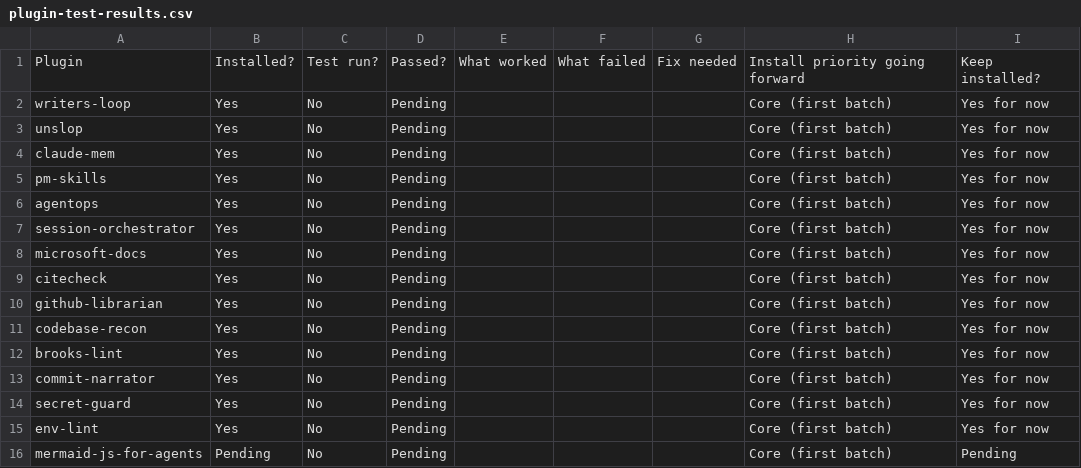
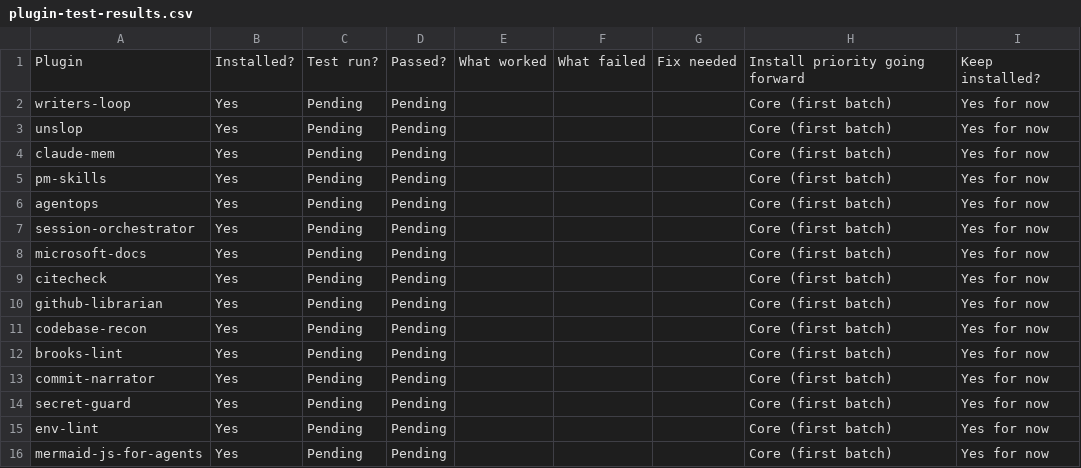
Before and after one commit to thecardsguy/yikusiel-codex-marketplace, a CSV file: reports/plugin-test-results.csv, drawn as a sheet.

```diff
--- a/reports/plugin-test-results.csv
+++ b/reports/plugin-test-results.csv
@@ -1,16 +1,16 @@
 Plugin,Installed?,Test run?,Passed?,What worked,What failed,Fix needed,Install priority going forward,Keep installed?
-writers-loop,Yes,No,Pending,,,,Core (first batch),Yes for now
-unslop,Yes,No,Pending,,,,Core (first batch),Yes for now
-claude-mem,Yes,No,Pending,,,,Core (first batch),Yes for now
-pm-skills,Yes,No,Pending,,,,Core (first batch),Yes for now
-agentops,Yes,No,Pending,,,,Core (first batch),Yes for now
-session-orchestrator,Yes,No,Pending,,,,Core (first batch),Yes for now
-microsoft-docs,Yes,No,Pending,,,,Core (first batch),Yes for now
-citecheck,Yes,No,Pending,,,,Core (first batch),Yes for now
-github-librarian,Yes,No,Pending,,,,Core (first batch),Yes for now
-codebase-recon,Yes,No,Pending,,,,Core (first batch),Yes for now
-brooks-lint,Yes,No,Pending,,,,Core (first batch),Yes for now
-commit-narrator,Yes,No,Pending,,,,Core (first batch),Yes for now
-secret-guard,Yes,No,Pending,,,,Core (first batch),Yes for now
-env-lint,Yes,No,Pending,,,,Core (first batch),Yes for now
-mermaid-js-for-agents,Pending,No,Pending,,,,Core (first batch),Pending
+writers-loop,Yes,Pending,Pending,,,,Core (first batch),Yes for now
+unslop,Yes,Pending,Pending,,,,Core (first batch),Yes for now
+claude-mem,Yes,Pending,Pending,,,,Core (first batch),Yes for now
+pm-skills,Yes,Pending,Pending,,,,Core (first batch),Yes for now
+agentops,Yes,Pending,Pending,,,,Core (first batch),Yes for now
+session-orchestrator,Yes,Pending,Pending,,,,Core (first batch),Yes for now
+microsoft-docs,Yes,Pending,Pending,,,,Core (first batch),Yes for now
+citecheck,Yes,Pending,Pending,,,,Core (first batch),Yes for now
+github-librarian,Yes,Pending,Pending,,,,Core (first batch),Yes for now
+codebase-recon,Yes,Pending,Pending,,,,Core (first batch),Yes for now
+brooks-lint,Yes,Pending,Pending,,,,Core (first batch),Yes for now
+commit-narrator,Yes,Pending,Pending,,,,Core (first batch),Yes for now
+secret-guard,Yes,Pending,Pending,,,,Core (first batch),Yes for now
+env-lint,Yes,Pending,Pending,,,,Core (first batch),Yes for now
+mermaid-js-for-agents,Yes,Pending,Pending,,,,Core (first batch),Yes for now
```
Also changed, not shown: reports/codex-install-tracker.csv, 2 other files.
